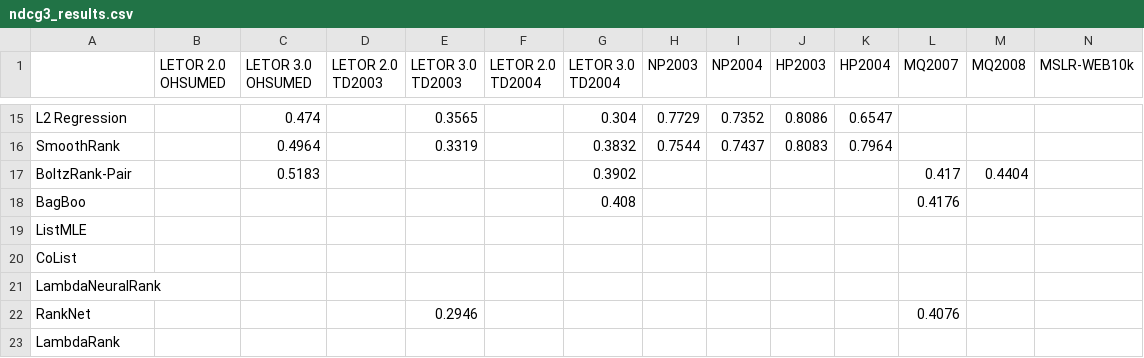
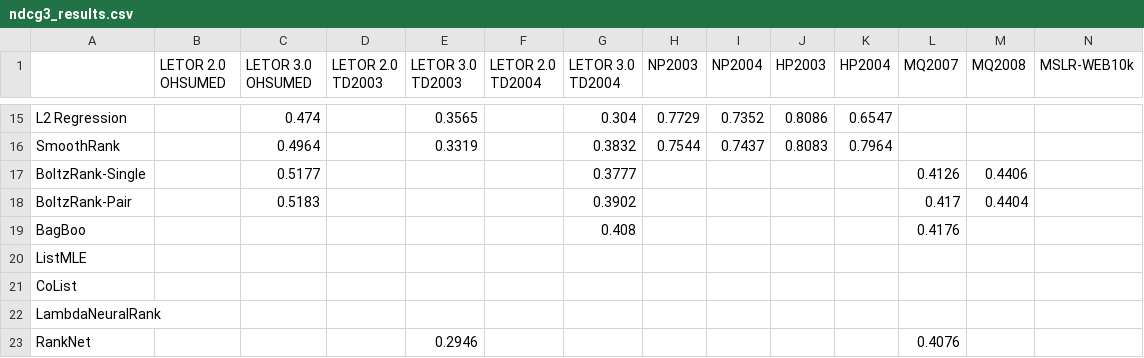
Before and after one commit to TaXxER/Afstuderen, a CSV file: method_selection/ndcg3_results.csv, drawn as a sheet; only a part is shown, gaps mark what is left out; the shorter side is filled out with more unchanged rows; rows hold the shown columns only; the diff names each change by its address in the sheet, - before the commit and + after, or states it on an @@ line.

Commit message:
boltzrank-metingen gemist :(. opzetje raw data appendices

```diff
--- a/method_selection/ndcg3_results.csv
+++ b/method_selection/ndcg3_results.csv
+row 17: BoltzRank-Single |  | 0.5177 |  |  |  | 0.3777 |  |  |  |  | 0.4126 | 0.4406
```
Also changed, not shown: method_selection/map_results.csv, 8 other files.
